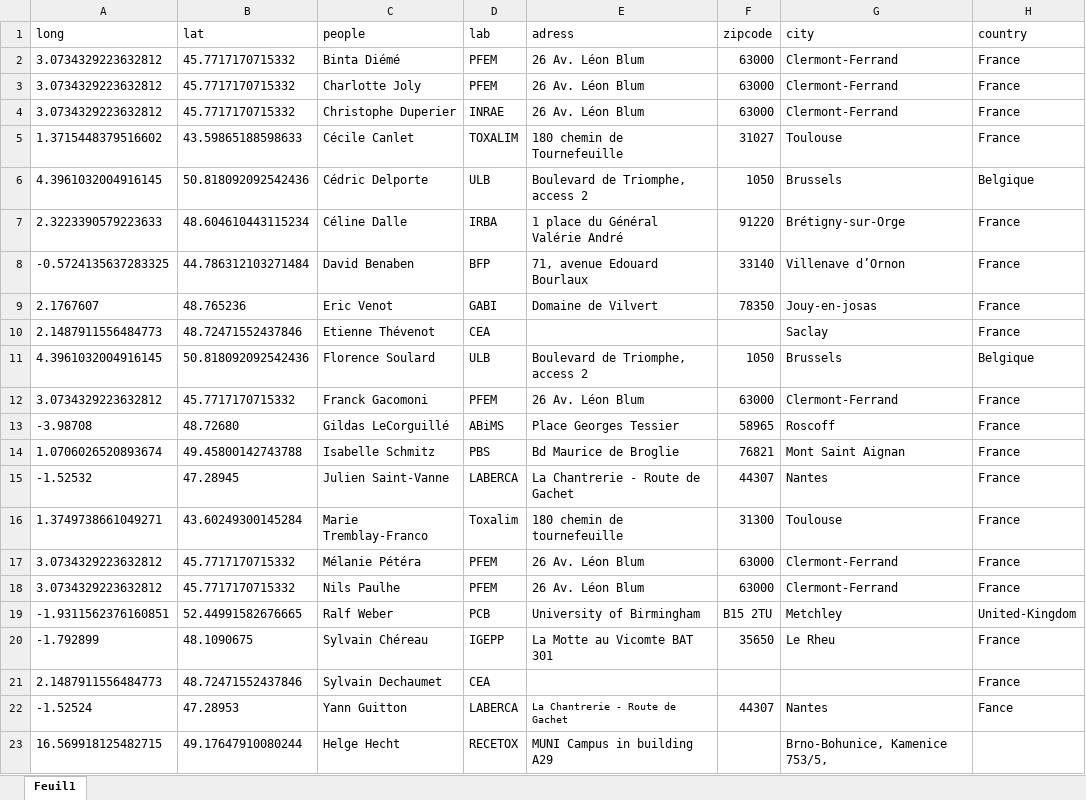
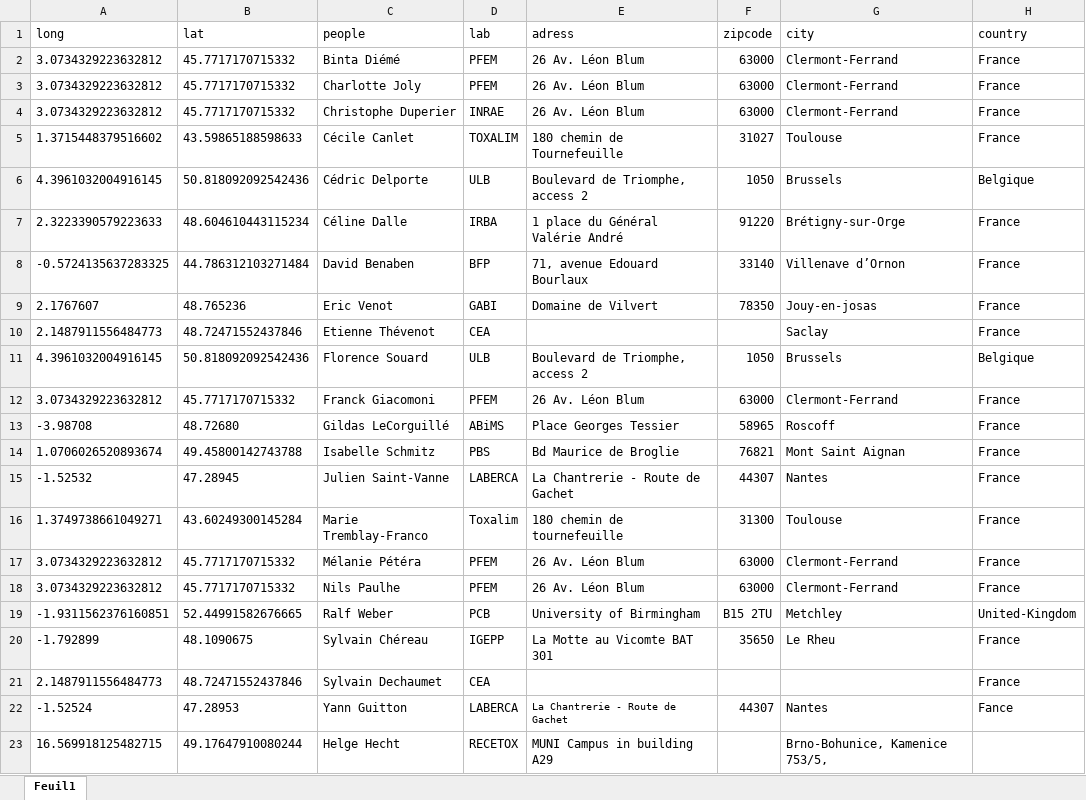
Before and after one commit to workflow4metabolomics/workflow4metabolomics, an Excel workbook: ressources/people_location.xlsx, sheet Feuil1, drawn as a sheet; values as stored, in another font and other column widths than the file's, no borders; the diff names each change by its address in the sheet, - before the commit and + after, or states it on an @@ line.

```diff
--- a/ressources/people_location.xlsx (sheet Feuil1)
+++ b/ressources/people_location.xlsx (sheet Feuil1)
-C11 (people): Florence Soulard
+C11 (people): Florence Souard
-C12 (people): Franck Gacomoni
+C12 (people): Franck Giacomoni
```
Also changed, not shown: 10 other files.
